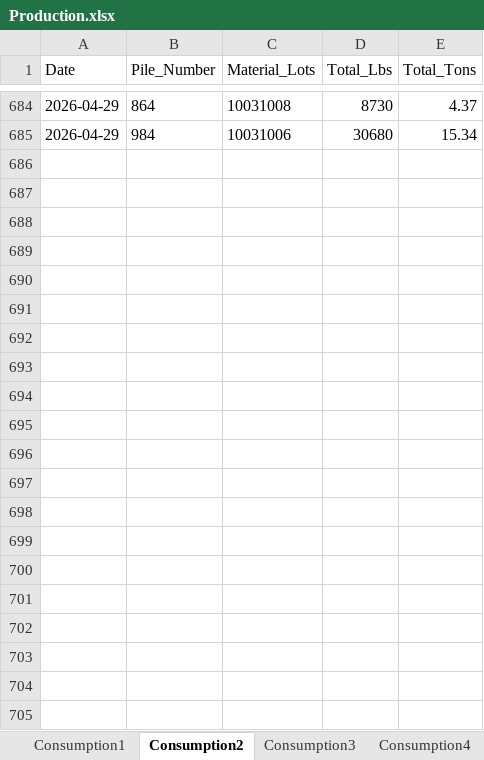
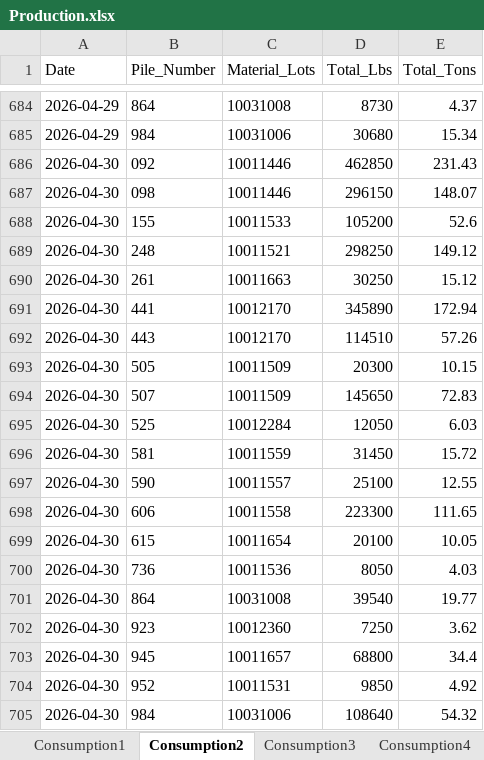
Before and after one commit to Harsco36Map/Yardmap, an Excel workbook: Production.xlsx, sheet Consumption2, drawn as a sheet; only a part is shown, gaps mark what is left out; values as stored, in another font and other column widths than the file's, no borders; the diff names each change by its address in the sheet, - before the commit and + after, or states it on an @@ line.

```diff
--- a/Production.xlsx (sheet Consumption2)
+++ b/Production.xlsx (sheet Consumption2)
+row 686: 2026-04-30 | 092 | 10011446 | 462850 | 231.43
+row 687: 2026-04-30 | 098 | 10011446 | 296150 | 148.07
+row 688: 2026-04-30 | 155 | 10011533 | 105200 | 52.6
+row 689: 2026-04-30 | 248 | 10011521 | 298250 | 149.12
+row 690: 2026-04-30 | 261 | 10011663 | 30250 | 15.12
+row 691: 2026-04-30 | 441 | 10012170 | 345890 | 172.94
+row 692: 2026-04-30 | 443 | 10012170 | 114510 | 57.26
+row 693: 2026-04-30 | 505 | 10011509 | 20300 | 10.15
+row 694: 2026-04-30 | 507 | 10011509 | 145650 | 72.83
+row 695: 2026-04-30 | 525 | 10012284 | 12050 | 6.03
+row 696: 2026-04-30 | 581 | 10011559 | 31450 | 15.72
+row 697: 2026-04-30 | 590 | 10011557 | 25100 | 12.55
+row 698: 2026-04-30 | 606 | 10011558 | 223300 | 111.65
+row 699: 2026-04-30 | 615 | 10011654 | 20100 | 10.05
+row 700: 2026-04-30 | 736 | 10011536 | 8050 | 4.03
+row 701: 2026-04-30 | 864 | 10031008 | 39540 | 19.77
+row 702: 2026-04-30 | 923 | 10012360 | 7250 | 3.62
+row 703: 2026-04-30 | 945 | 10011657 | 68800 | 34.4
+row 704: 2026-04-30 | 952 | 10011531 | 9850 | 4.92
+row 705: 2026-04-30 | 984 | 10031006 | 108640 | 54.32
```
Also changed, not shown: sheet Consumption4, sheet Receiving3, sheet Receiving2, sheet Consumption3, sheet Consumption1, sheet Receiving1.
